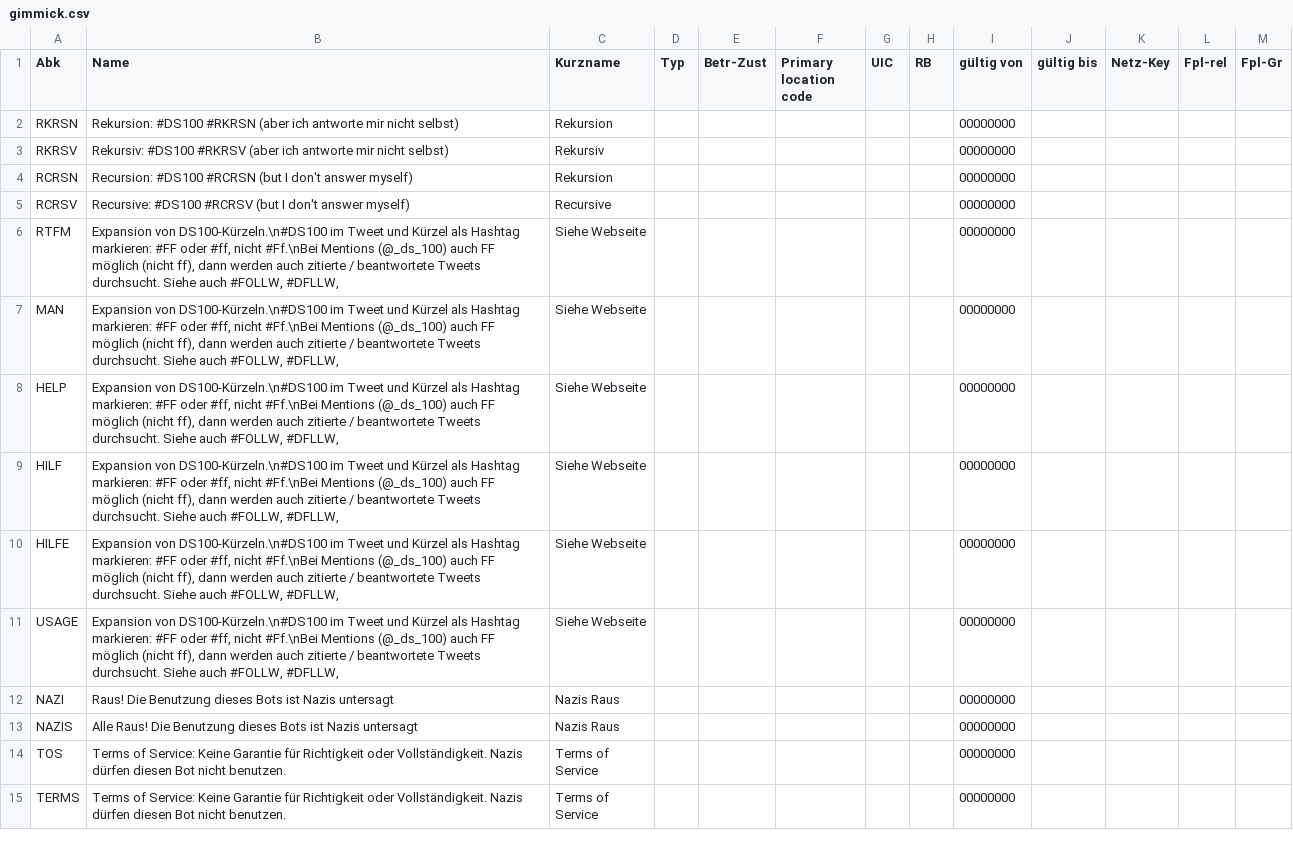
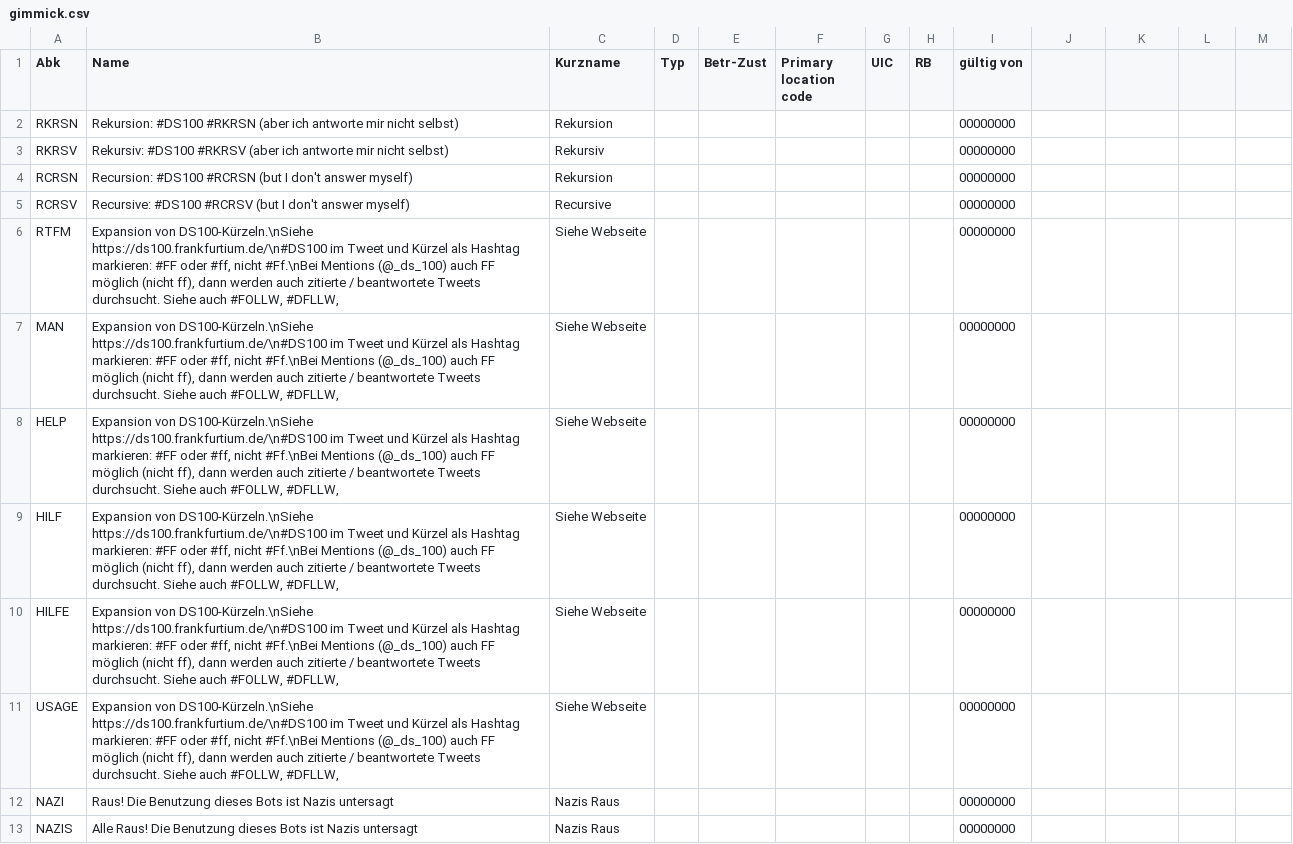
Before and after one commit to baeuchle/ds100bot, a CSV file: data_sources/gimmick.csv, drawn as a sheet; only a part is shown; the shorter side is filled out with more unchanged rows; the diff names each change by its address in the sheet, - before the commit and + after, or states it on an @@ line.

Commit message:
CHG gimmick.csv improved

```diff
--- a/data_sources/gimmick.csv
+++ b/data_sources/gimmick.csv
-J1: gültig bis
+J1: (empty)
-K1: Netz-Key
+K1: (empty)
-L1: Fpl-rel
+L1: (empty)
-M1: Fpl-Gr
+M1: (empty)
-B6:B11 (Name): Expansion von DS100-Kürzeln.\n#DS100 im Tweet…
+B6:B11 (Name): Expansion von DS100-Kürzeln.\nSiehe https://ds100.frankfurtium.de/\n#DS100 im Tweet…
```
